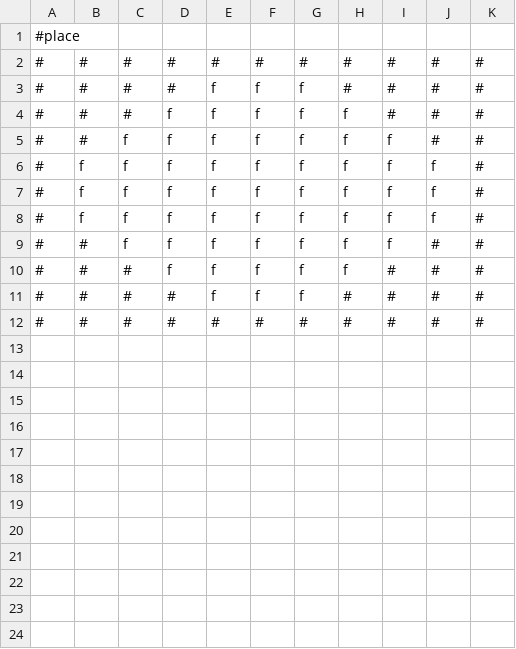
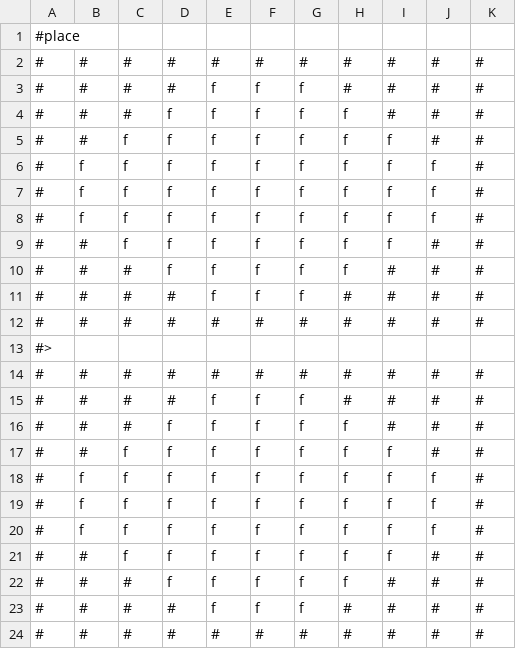
Before and after one commit to Hrothen/scripts, a CSV file: src/convertPNG/testblueprint-place.csv, drawn as a sheet; the diff names each change by its address in the sheet, - before the commit and + after, or states it on an @@ line.

```diff
--- a/src/convertPNG/testblueprint-place.csv
+++ b/src/convertPNG/testblueprint-place.csv
+row 13: #>
+row 14: # | # | # | # | # | # | # | # | # | # | #
+row 15: # | # | # | # | f | f | f | # | # | # | #
+row 16: # | # | # | f | f | f | f | f | # | # | #
+row 17: # | # | f | f | f | f | f | f | f | # | #
+row 18: # | f | f | f | f | f | f | f | f | f | #
+row 19: # | f | f | f | f | f | f | f | f | f | #
+row 20: # | f | f | f | f | f | f | f | f | f | #
+row 21: # | # | f | f | f | f | f | f | f | # | #
+row 22: # | # | # | f | f | f | f | f | # | # | #
+row 23: # | # | # | # | f | f | f | # | # | # | #
+row 24: # | # | # | # | # | # | # | # | # | # | #
```
Also changed, not shown: src/convertPNG/testblueprint-build.csv, src/convertPNG/testblueprint-dig.csv, 1 other file.
